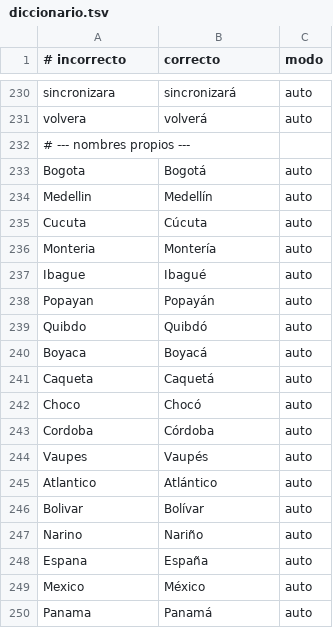
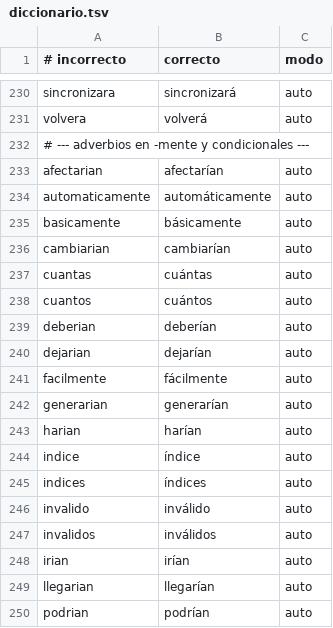
Before and after one commit to probabilityIA/probability, a TSV file: .claude/skills/ortografia-front/diccionario.tsv, drawn as a sheet; only a part is shown, gaps mark what is left out; the shorter side is filled out with more unchanged rows; the diff covers the shown part only; the diff names each change by its address in the sheet, - before the commit and + after, or states it on an @@ line.

```diff
--- a/.claude/skills/ortografia-front/diccionario.tsv
+++ b/.claude/skills/ortografia-front/diccionario.tsv
+row 232: # --- adverbios en -mente y condicionales ---
+row 233: afectarian | afectarían | auto
+row 234: automaticamente | automáticamente | auto
+row 235: basicamente | básicamente | auto
+row 236: cambiarian | cambiarían | auto
+row 237: cuantas | cuántas | auto
+row 238: cuantos | cuántos | auto
+row 239: deberian | deberían | auto
+row 240: dejarian | dejarían | auto
+row 241: facilmente | fácilmente | auto
+row 242: generarian | generarían | auto
+row 243: harian | harían | auto
+row 244: indice | índice | auto
+row 245: indices | índices | auto
+row 246: invalido | inválido | auto
+row 247: invalidos | inválidos | auto
+row 248: irian | irían | auto
+row 249: llegarian | llegarían | auto
+row 250: podrian | podrían | auto
```
Also changed, not shown: 12 added rows elsewhere in this file, 1 other file.
